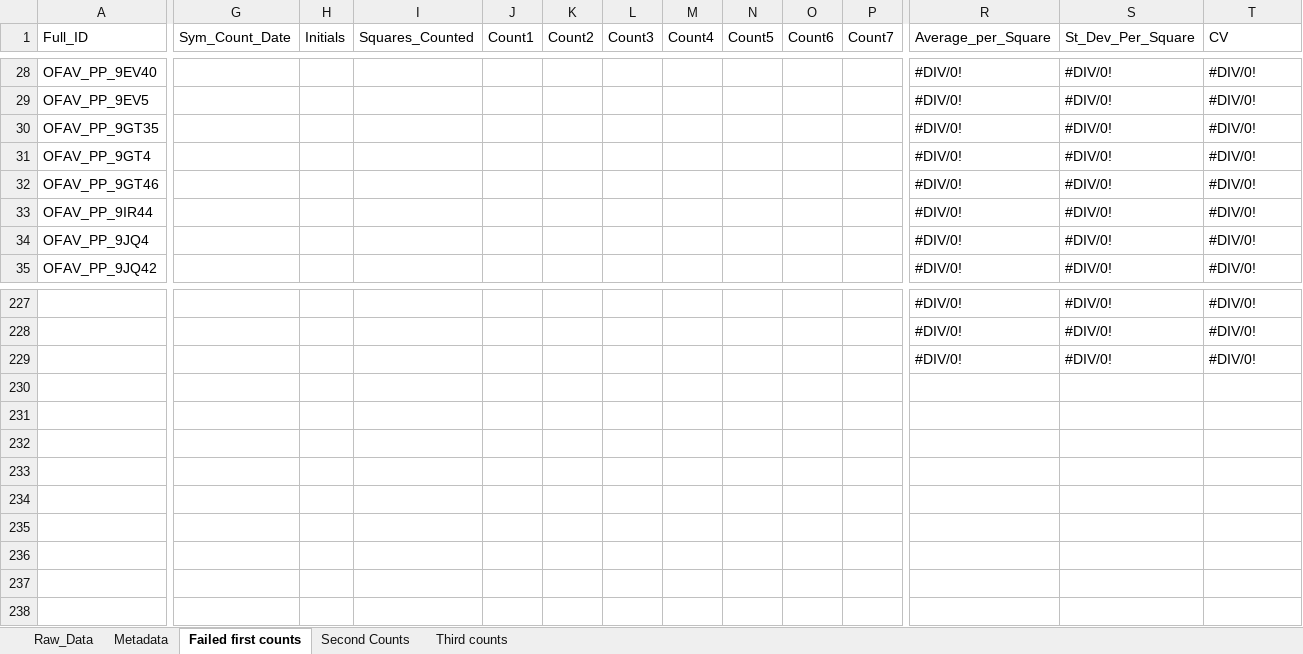
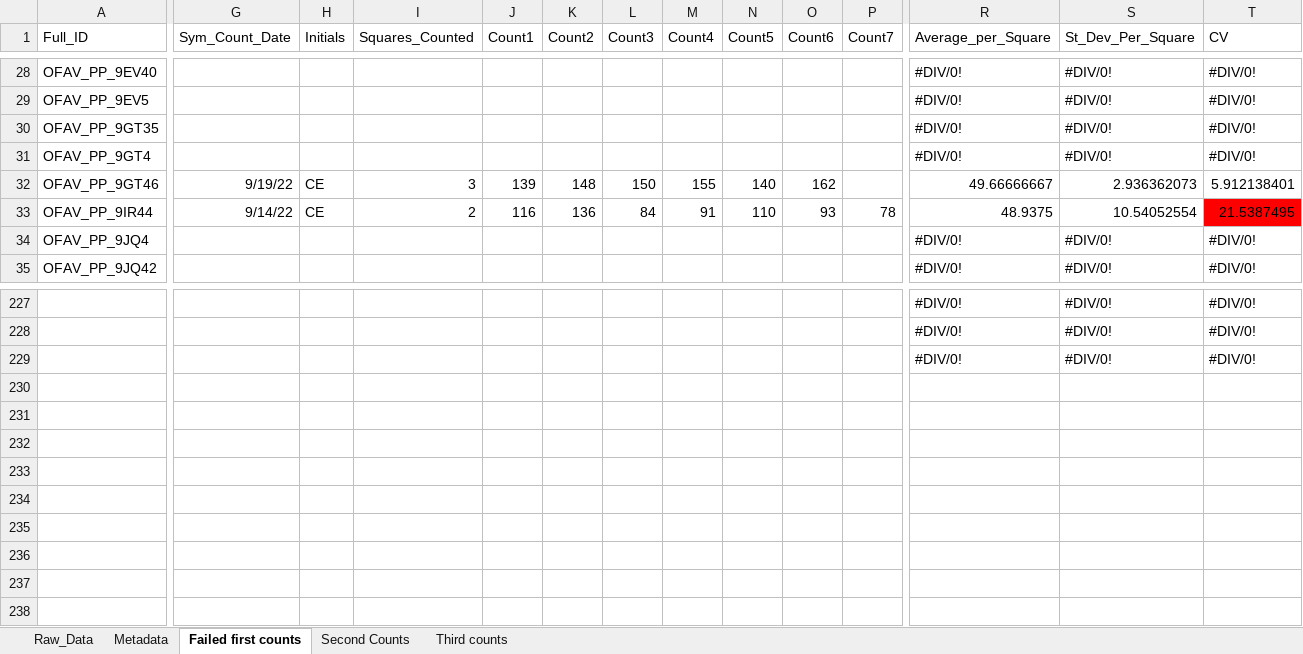
Before and after one commit to taylor-lindsay/TLPR21, an Excel workbook: Transplants_Sym_D_Counts.xlsx, sheet Failed first counts, drawn as a sheet; only a part is shown, gaps mark what is left out; values as stored, in another font and other column widths than the file's, no borders; charts and pictures not drawn; removed rows and columns are numbered as before the commit, all else as after; rows hold the shown columns only; the diff covers the shown part only; the diff names each change by its address in the sheet, - before the commit and + after, or states it on an @@ line.

Commit message:
updating sym counts

```diff
--- a/Transplants_Sym_D_Counts.xlsx (sheet Failed first counts)
+++ b/Transplants_Sym_D_Counts.xlsx (sheet Failed first counts)
-G32 (Sym_Count_Date): (empty)
+G32 (Sym_Count_Date): 9/19/22
-H32:H33 (Initials): (empty)
+H32:H33 (Initials): CE
-I32 (Squares_Counted): (empty)
+I32 (Squares_Counted): 3
-J32 (Count1): (empty)
+J32 (Count1): 139
-K32 (Count2): (empty)
+K32 (Count2): 148
-L32 (Count3): (empty)
+L32 (Count3): 150
-M32 (Count4): (empty)
+M32 (Count4): 155
-N32 (Count5): (empty)
+N32 (Count5): 140
-O32 (Count6): (empty)
+O32 (Count6): 162
-R32 (Average_per_Square): #DIV/0!
+R32 (Average_per_Square): 49.66666667
-S32 (St_Dev_Per_Square): #DIV/0!
+S32 (St_Dev_Per_Square): 2.936362073
-T32 (CV): #DIV/0!
+T32 (CV): 5.912138401
-G33 (Sym_Count_Date): (empty)
+G33 (Sym_Count_Date): 9/14/22
-I33 (Squares_Counted): (empty)
+I33 (Squares_Counted): 2
-J33 (Count1): (empty)
+J33 (Count1): 116
-K33 (Count2): (empty)
+K33 (Count2): 136
-L33 (Count3): (empty)
+L33 (Count3): 84
-M33 (Count4): (empty)
+M33 (Count4): 91
-N33 (Count5): (empty)
+N33 (Count5): 110
-O33 (Count6): (empty)
+O33 (Count6): 93
-P33 (Count7): (empty)
+P33 (Count7): 78
-R33 (Average_per_Square): #DIV/0!
+R33 (Average_per_Square): 48.9375
-S33 (St_Dev_Per_Square): #DIV/0!
+S33 (St_Dev_Per_Square): 10.54052554
-T33 (CV): #DIV/0!
+T33 (CV): 21.5387495
-T33 fill: none
+T33 fill: #FF0000
-row 232: (empty)
+row 232: (empty)
-row 236: (empty)
+row 236: (empty)
-row 238: (empty)
+row 238: (empty)
```
Also changed, not shown: 161 edited cells and cell formats elsewhere in this sheet, sheet Raw_Data.
